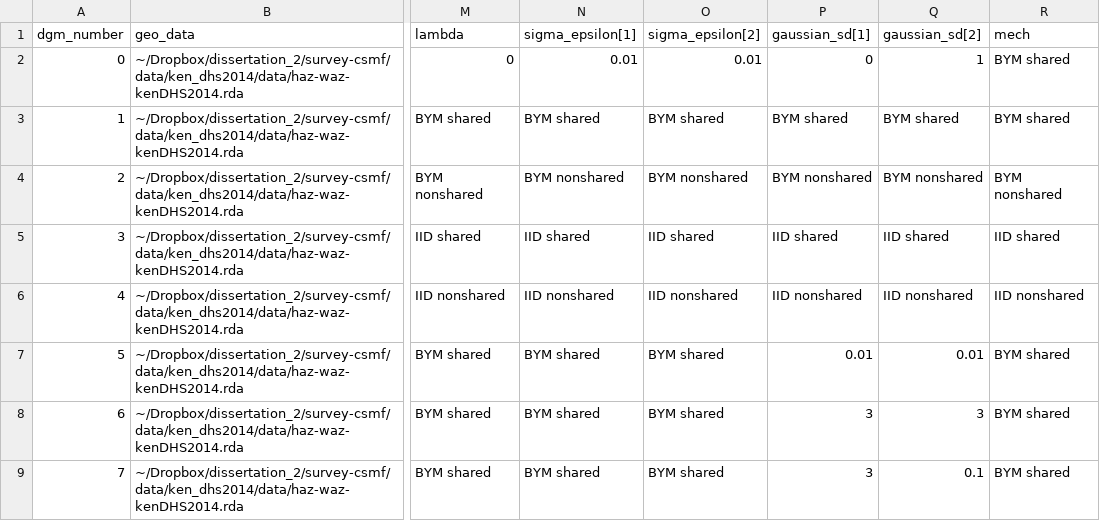
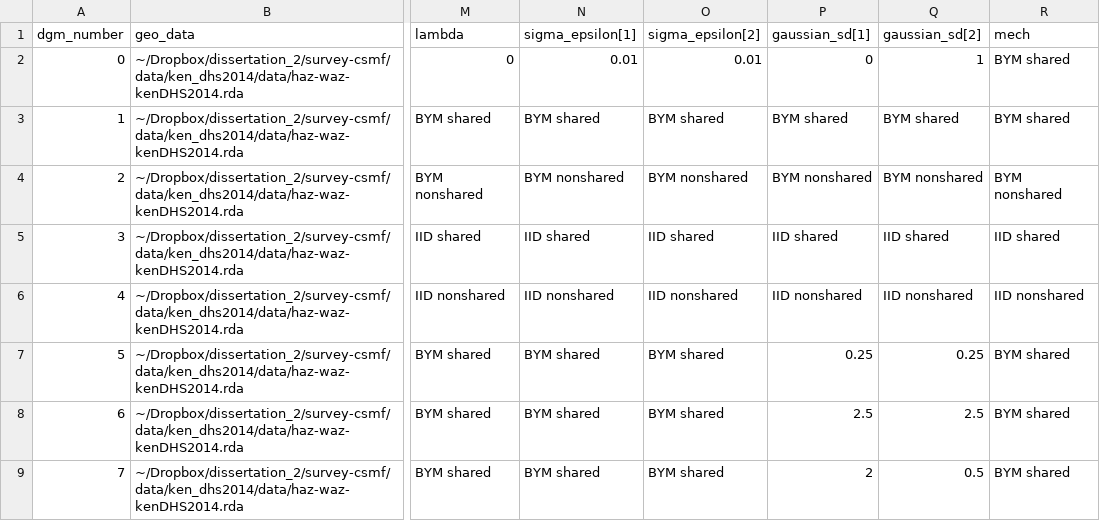
Before and after one commit to aeschuma/multivariate-sae, a CSV file: unit-level-simulation/dgm-info-unitlevel.csv, drawn as a sheet; only a part is shown, gaps mark what is left out; the diff names each change by its address in the sheet, - before the commit and + after, or states it on an @@ line.

```diff
--- a/unit-level-simulation/dgm-info-unitlevel.csv
+++ b/unit-level-simulation/dgm-info-unitlevel.csv
-P7 (gaussian_sd[1]): 0.01
+P7 (gaussian_sd[1]): 0.25
-Q7 (gaussian_sd[2]): 0.01
+Q7 (gaussian_sd[2]): 0.25
-P8 (gaussian_sd[1]): 3
+P8 (gaussian_sd[1]): 2.5
-Q8 (gaussian_sd[2]): 3
+Q8 (gaussian_sd[2]): 2.5
-P9 (gaussian_sd[1]): 3
+P9 (gaussian_sd[1]): 2
-Q9 (gaussian_sd[2]): 0.1
+Q9 (gaussian_sd[2]): 0.5
```
Also changed, not shown: 1 other file.
